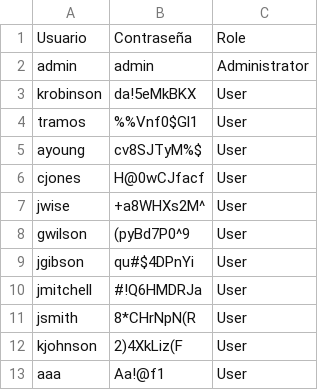
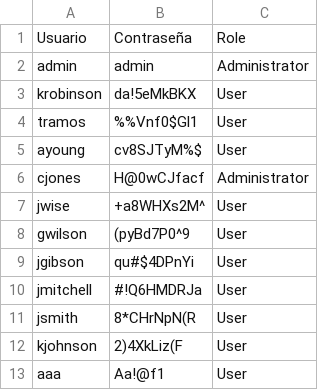
Before and after one commit to IairFei/Proyecto-P1, a CSV file: ETAPA2/Archivos/usuarios.csv, drawn as a sheet.

Commit message:
Cambiando rol de usuarios

```diff
--- a/ETAPA2/Archivos/usuarios.csv
+++ b/ETAPA2/Archivos/usuarios.csv
@@ -5,3 +5,3 @@ tramos,%%Vnf0$Gl1,User
 ayoung,cv8SJTyM%$,User
-cjones,H@0wCJfacf,User
+cjones,H@0wCJfacf,Administrator
 jwise,+a8WHXs2M^,User
```
